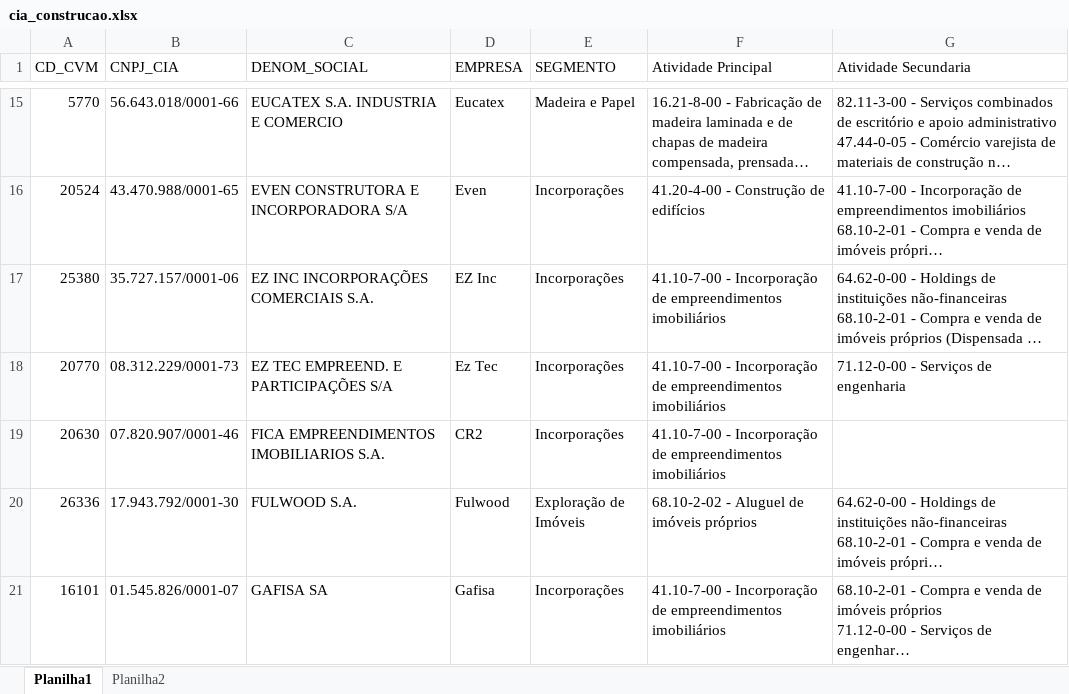
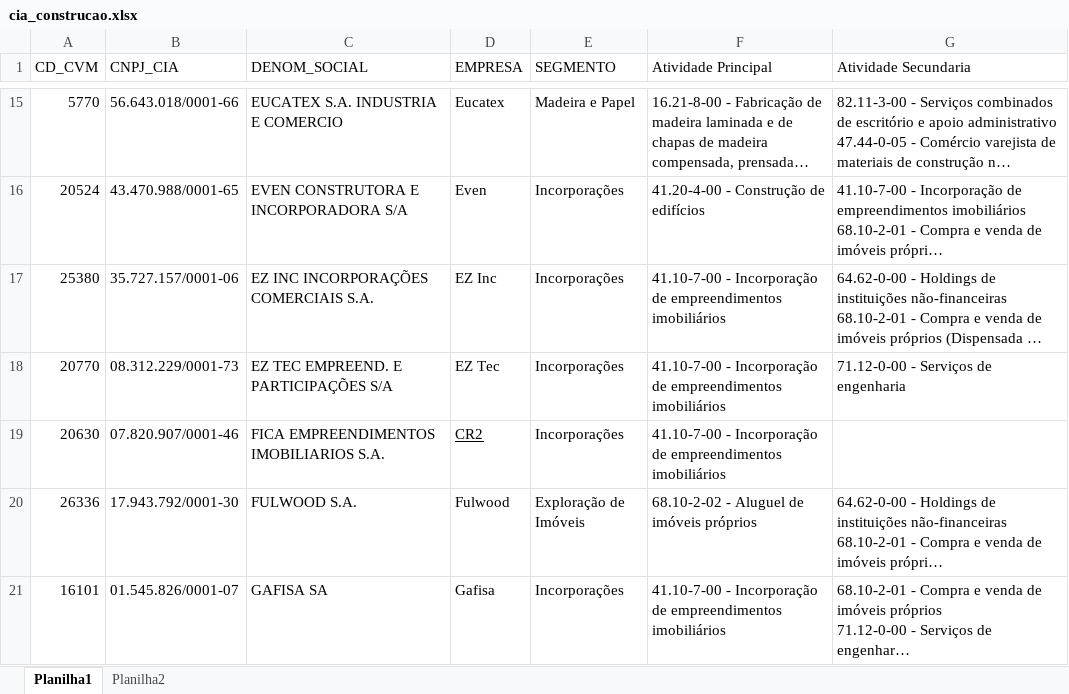
Before and after one commit to raymz1990/painel-indicadores, an Excel workbook: data/CVM/Dados_CVM/TratamentoManual/cia_construcao.xlsx, sheet Planilha1, drawn as a sheet; only a part is shown, gaps mark what is left out; long unchanged cells end in …; values as stored, in another font and other column widths than the file's, no borders; the diff names each change by its address in the sheet, - before the commit and + after, or states it on an @@ line.

```diff
--- a/data/CVM/Dados_CVM/TratamentoManual/cia_construcao.xlsx (sheet Planilha1)
+++ b/data/CVM/Dados_CVM/TratamentoManual/cia_construcao.xlsx (sheet Planilha1)
-D18 (EMPRESA): Ez Tec
+D18 (EMPRESA): EZ Tec
-D19 underline: off
+D19 underline: on
```
Also changed, not shown: 38 other files.
